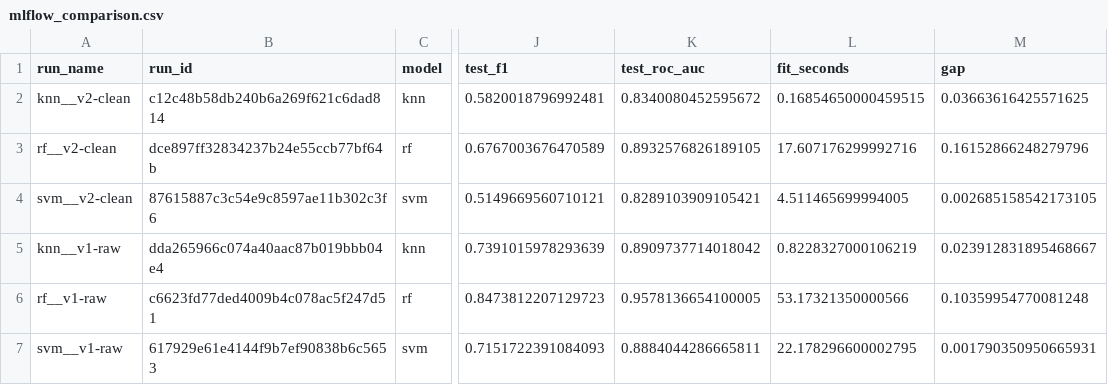
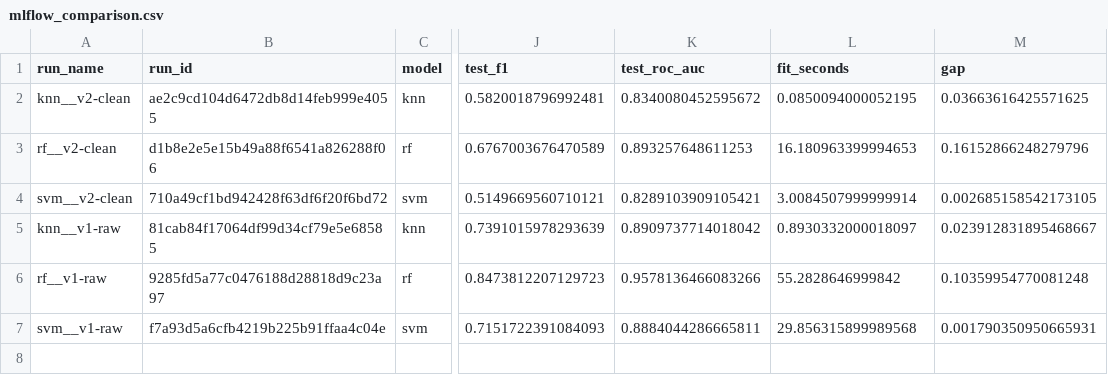
Before and after one commit to rakshitha-manoj/StayGuard, a CSV file: report/mlflow_comparison.csv, drawn as a sheet; only a part is shown, gaps mark what is left out; the diff names each change by its address in the sheet, - before the commit and + after, or states it on an @@ line.

Commit message:
Retrain all six runs from a clean commit and document both MLflow rounds

```diff
--- a/report/mlflow_comparison.csv
+++ b/report/mlflow_comparison.csv
-B2 (run_id): c12c48b58db240b6a269f621c6dad814
+B2 (run_id): ae2c9cd104d6472db8d14feb999e4055
-L2 (fit_seconds): 0.16854650000459515
+L2 (fit_seconds): 0.0850094000052195
-B3 (run_id): dce897ff32834237b24e55ccb77bf64b
+B3 (run_id): d1b8e2e5e15b49a88f6541a826288f06
-K3 (test_roc_auc): 0.8932576826189105
+K3 (test_roc_auc): 0.893257648611253
-L3 (fit_seconds): 17.607176299992716
+L3 (fit_seconds): 16.180963399994653
-B4 (run_id): 87615887c3c54e9c8597ae11b302c3f6
+B4 (run_id): 710a49cf1bd942428f63df6f20f6bd72
-L4 (fit_seconds): 4.511465699994005
+L4 (fit_seconds): 3.0084507999999914
-B5 (run_id): dda265966c074a40aac87b019bbb04e4
+B5 (run_id): 81cab84f17064df99d34cf79e5e68585
-L5 (fit_seconds): 0.8228327000106219
+L5 (fit_seconds): 0.8930332000018097
-B6 (run_id): c6623fd77ded4009b4c078ac5f247d51
+B6 (run_id): 9285fd5a77c0476188d28818d9c23a97
-K6 (test_roc_auc): 0.9578136654100005
+K6 (test_roc_auc): 0.9578136466083266
-L6 (fit_seconds): 53.17321350000566
+L6 (fit_seconds): 55.2828646999842
-B7 (run_id): 617929e61e4144f9b7ef90838b6c5653
+B7 (run_id): f7a93d5a6cfb4219b225b91ffaa4c04e
-L7 (fit_seconds): 22.178296600002795
+L7 (fit_seconds): 29.856315899989568
```
Also changed, not shown: 4 other files.
